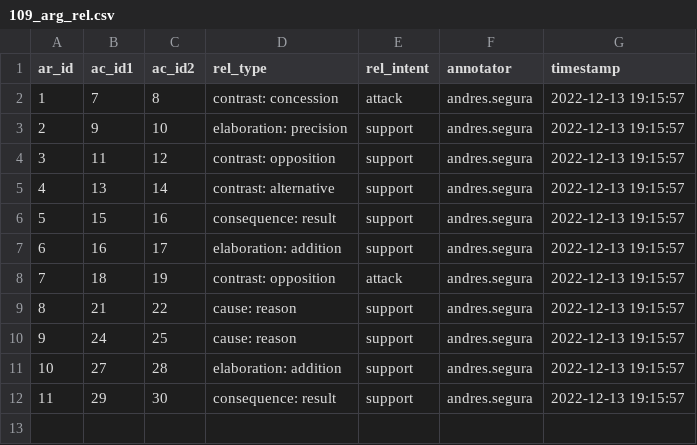
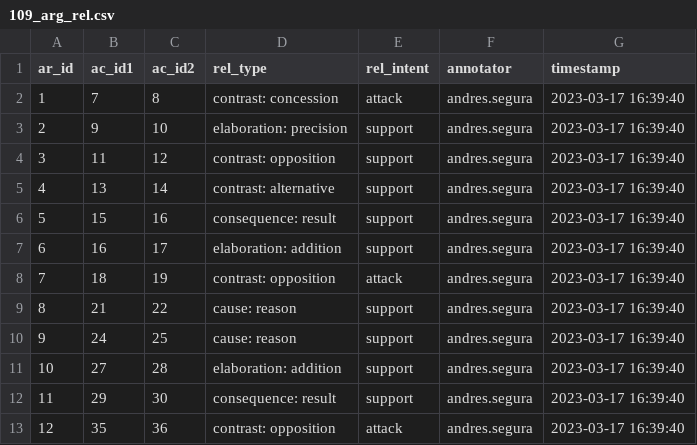
Before and after one commit to argrecsys/decide-madrid-2019-annotations, a CSV file: tools/argael/results/andres.segura/109_arg_rel.csv, drawn as a sheet.

Commit message:
Update Argael Annotations
Annotation errors have been corrected.

```diff
--- a/tools/argael/results/andres.segura/109_arg_rel.csv
+++ b/tools/argael/results/andres.segura/109_arg_rel.csv
@@ -1,12 +1,13 @@
 "ar_id","ac_id1","ac_id2","rel_type","rel_intent","annotator","timestamp"
-"1","7","8","contrast: concession","attack","andres.segura","2022-12-13 19:15:57"
-"2","9","10","elaboration: precision","support","andres.segura","2022-12-13 19:15:57"
-"3","11","12","contrast: opposition","support","andres.segura","2022-12-13 19:15:57"
-"4","13","14","contrast: alternative","support","andres.segura","2022-12-13 19:15:57"
-"5","15","16","consequence: result","support","andres.segura","2022-12-13 19:15:57"
-"6","16","17","elaboration: addition","support","andres.segura","2022-12-13 19:15:57"
-"7","18","19","contrast: opposition","attack","andres.segura","2022-12-13 19:15:57"
-"8","21","22","cause: reason","support","andres.segura","2022-12-13 19:15:57"
-"9","24","25","cause: reason","support","andres.segura","2022-12-13 19:15:57"
-"10","27","28","elaboration: addition","support","andres.segura","2022-12-13 19:15:57"
-"11","29","30","consequence: result","support","andres.segura","2022-12-13 19:15:57"
+"1","7","8","contrast: concession","attack","andres.segura","2023-03-17 16:39:40"
+"2","9","10","elaboration: precision","support","andres.segura","2023-03-17 16:39:40"
+"3","11","12","contrast: opposition","support","andres.segura","2023-03-17 16:39:40"
+"4","13","14","contrast: alternative","support","andres.segura","2023-03-17 16:39:40"
+"5","15","16","consequence: result","support","andres.segura","2023-03-17 16:39:40"
+"6","16","17","elaboration: addition","support","andres.segura","2023-03-17 16:39:40"
+"7","18","19","contrast: opposition","attack","andres.segura","2023-03-17 16:39:40"
+"8","21","22","cause: reason","support","andres.segura","2023-03-17 16:39:40"
+"9","24","25","cause: reason","support","andres.segura","2023-03-17 16:39:40"
+"10","27","28","elaboration: addition","support","andres.segura","2023-03-17 16:39:40"
+"11","29","30","consequence: result","support","andres.segura","2023-03-17 16:39:40"
+"12","35","36","contrast: opposition","attack","andres.segura","2023-03-17 16:39:40"
```
Also changed, not shown: tools/argael/results/andres.segura/109_arg_comp.csv, tools/argael/results/andres.segura/152_arg_comp.csv, 4 other files.
